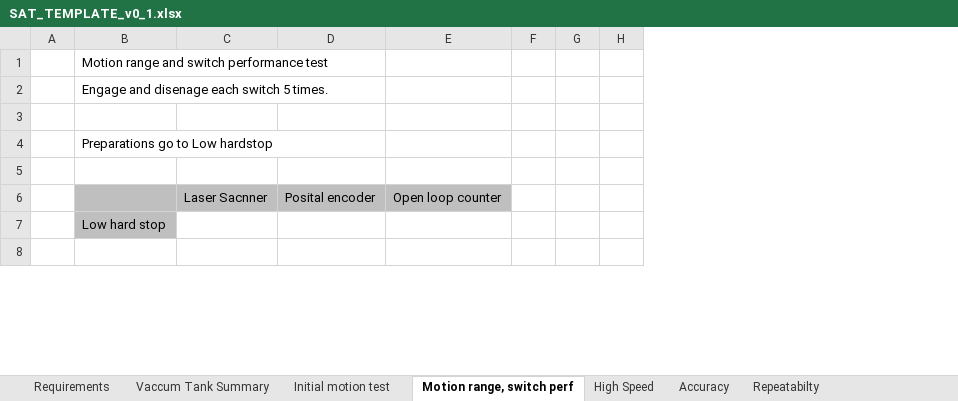
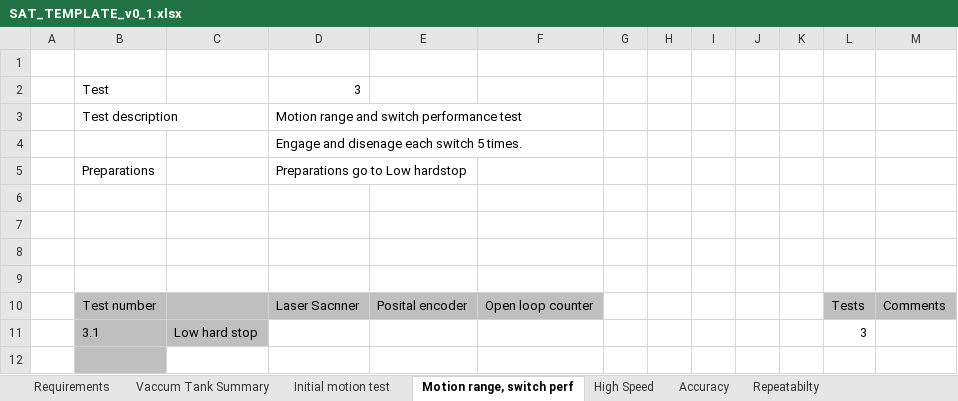
Before and after one commit to anderssandstrom/ecmc_bifrost_vac_tank_sat, an Excel workbook: docs/testplan/SAT_TEMPLATE_v0_1.xlsx, sheet Motion range, switch perf, drawn as a sheet; only a part is shown; values as stored, in another font and other column widths than the file's, no borders; removed rows and columns are numbered as before the commit, all else as after; the diff names each change by its address in the sheet, - before the commit and + after, or states it on an @@ line.

```diff
--- a/docs/testplan/SAT_TEMPLATE_v0_1.xlsx (sheet Motion range, switch perf)
+++ b/docs/testplan/SAT_TEMPLATE_v0_1.xlsx (sheet Motion range, switch perf)
+column B, rows 10-11: Test number | 3.1
+column J, empty
+column K, empty
+column L, rows 10-11: Tests | 3
+column M, row 10: Comments
-row 1:  | Motion range and switch performance test
-row 2:  | Engage and disenage each switch 5 times.
+row 2:  | Test |  | 3
+row 3:  | Test description |  | Motion range and switch performance test
+row 4:  |  |  | Engage and disenage each switch 5 times.
+row 5:  | Preparations |  | Preparations go to Low hardstop
-C6: Preparations go to Low hardstop
+C6: (empty)
+row 7: (empty)
+row 8: (empty)
```
Also changed, not shown: sheet Repeatabilty, sheet Vaccum Tank Summary, sheet Accuracy, sheet Initial motion test, sheet High Speed, sheet Requirements, charts or pictures, 2 other files.
